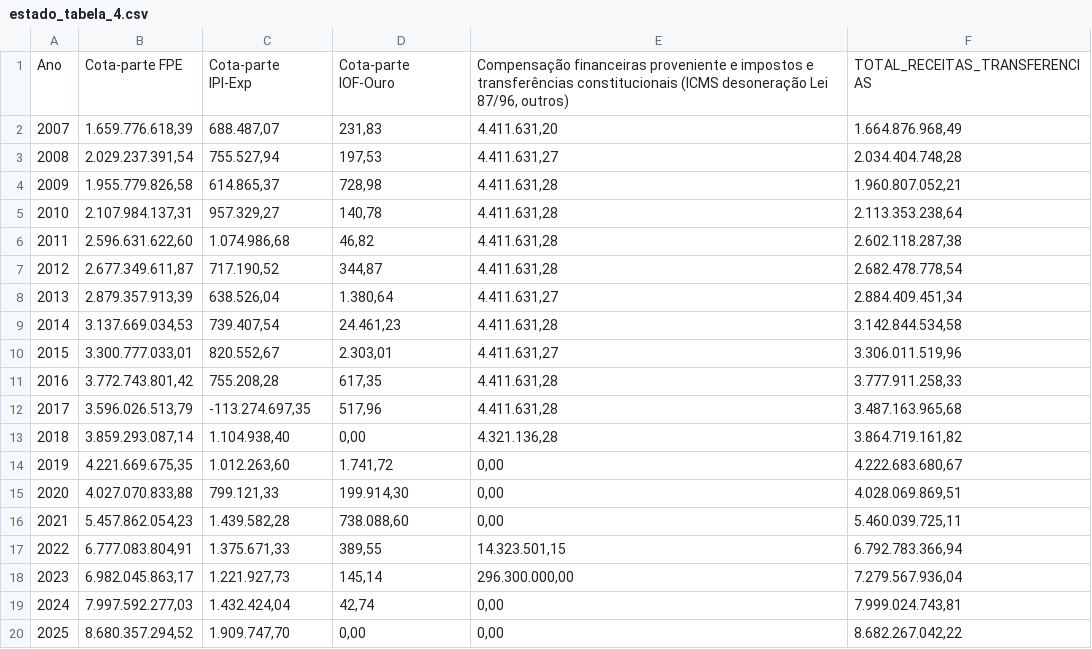
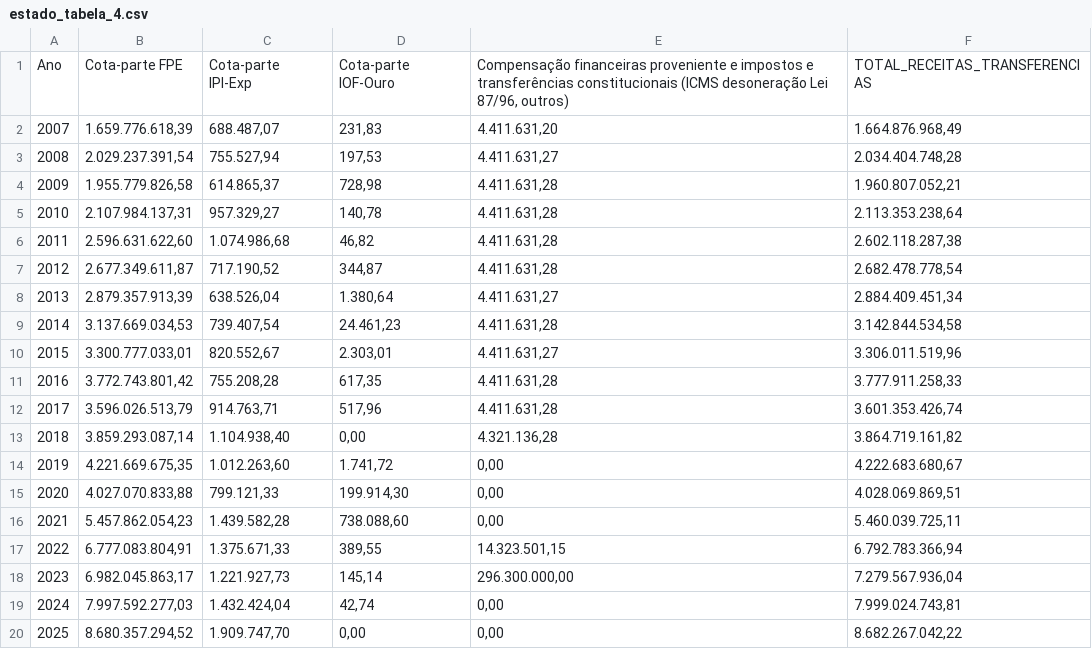
Before and after one commit to observatorio-ufpi/web, a CSV file: src/files/estado_tabela_4.csv, drawn as a sheet.

```diff
--- a/src/files/estado_tabela_4.csv
+++ b/src/files/estado_tabela_4.csv
@@ -11,3 +11,3 @@ Ano,Cota-parte FPE,Cota-parte IPI-Exp,Cota-parte IOF-Ouro,"Compensação finance
 2016,"3.772.743.801,42","755.208,28","617,35","4.411.631,28","3.777.911.258,33"
-2017,"3.596.026.513,79","-113.274.697,35","517,96","4.411.631,28","3.487.163.965,68"
+2017,"3.596.026.513,79","914.763,71","517,96","4.411.631,28","3.601.353.426,74"
 2018,"3.859.293.087,14","1.104.938,40","0,00","4.321.136,28","3.864.719.161,82"
```
Also changed, not shown: src/files/estado_tabela_10.csv, src/files/estado_tabela_11.csv, 3 other files.
